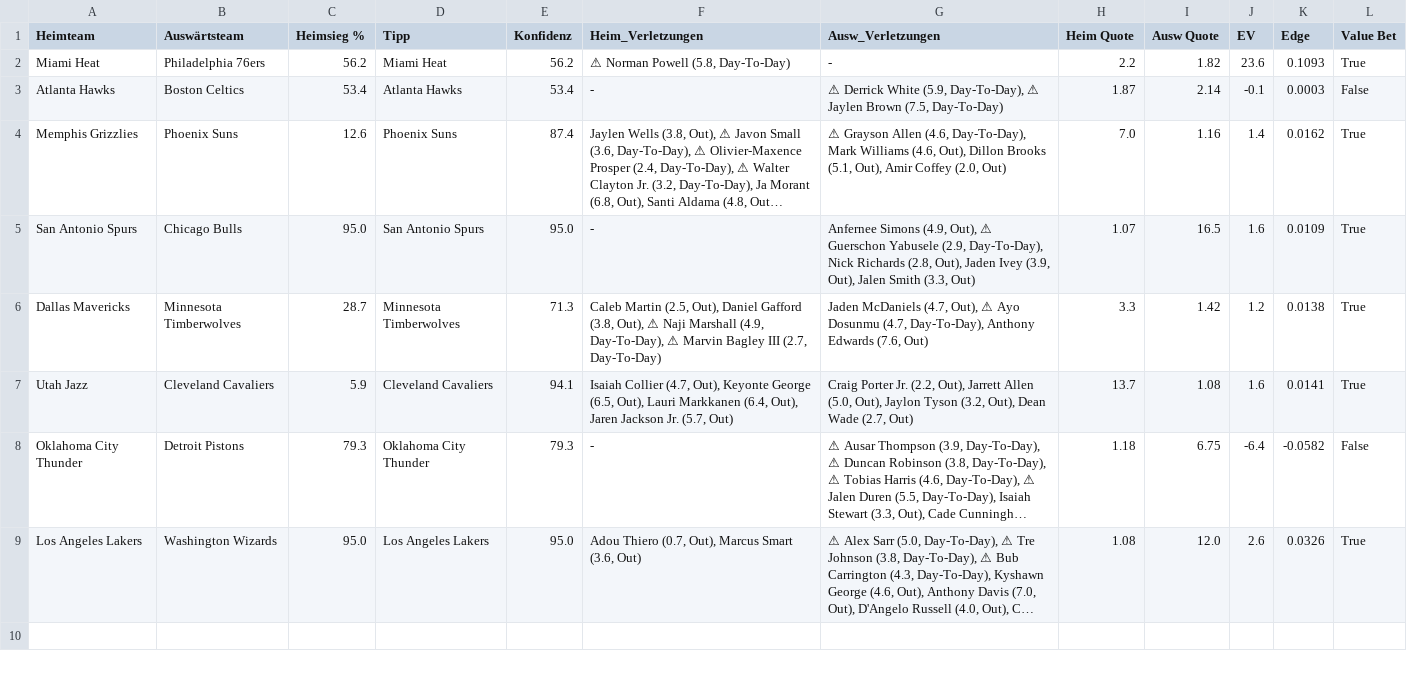
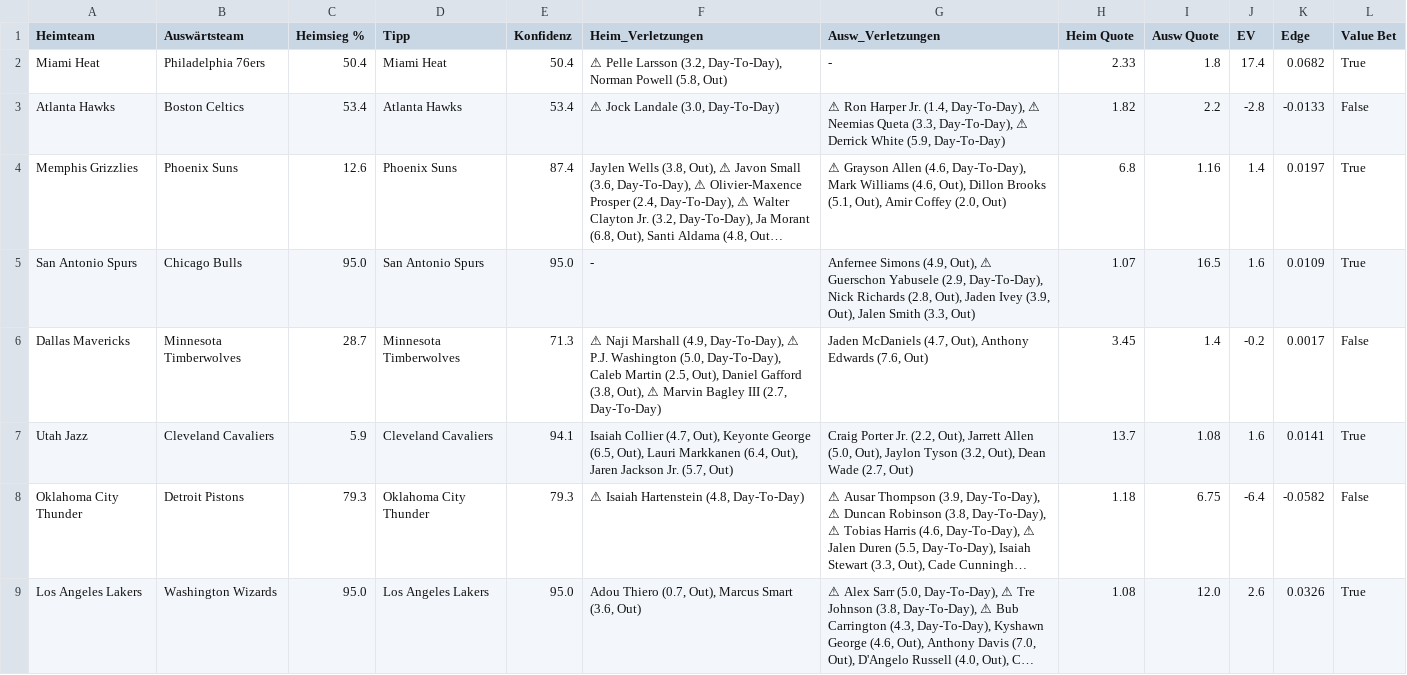
Before and after one commit to aalauge/NBA-Vorhersagen, a CSV file: results/predictions_2026-03-30.csv, drawn as a sheet; long unchanged cells end in …; the diff names each change by its address in the sheet, - before the commit and + after, or states it on an @@ line.

```diff
--- a/results/predictions_2026-03-30.csv
+++ b/results/predictions_2026-03-30.csv
-C2 (Heimsieg %): 56.2
+C2 (Heimsieg %): 50.4
-E2 (Konfidenz): 56.2
+E2 (Konfidenz): 50.4
-F2 (Heim_Verletzungen): ⚠ Norman Powell (5.8, Day-To-Day)
+F2 (Heim_Verletzungen): ⚠ Pelle Larsson (3.2, Day-To-Day), Norman Powell (5.8, Out)
-H2 (Heim Quote): 2.2
+H2 (Heim Quote): 2.33
-I2 (Ausw Quote): 1.82
+I2 (Ausw Quote): 1.8
-J2 (EV): 23.6
+J2 (EV): 17.4
-K2 (Edge): 0.1093
+K2 (Edge): 0.0682
-F3 (Heim_Verletzungen): -
+F3 (Heim_Verletzungen): ⚠ Jock Landale (3.0, Day-To-Day)
-G3 (Ausw_Verletzungen): ⚠ Derrick White (5.9, Day-To-Day), ⚠ Jaylen Brown (7.5, Day-To-Day)
+G3 (Ausw_Verletzungen): ⚠ Ron Harper Jr. (1.4, Day-To-Day), ⚠ Neemias Queta (3.3, Day-To-Day), ⚠ Derrick White (5.9, Day-To-Day)
-H3 (Heim Quote): 1.87
+H3 (Heim Quote): 1.82
-I3 (Ausw Quote): 2.14
+I3 (Ausw Quote): 2.2
-J3 (EV): -0.1
+J3 (EV): -2.8
-K3 (Edge): 0.0003
+K3 (Edge): -0.0133
-H4 (Heim Quote): 7.0
+H4 (Heim Quote): 6.8
-K4 (Edge): 0.0162
+K4 (Edge): 0.0197
-F6 (Heim_Verletzungen): Caleb Martin (2.5, Out), Daniel Gafford (3.8, Out), ⚠ Naji Marshall (4.9, Day-To-Day), ⚠ Marvin…
+F6 (Heim_Verletzungen): ⚠ Naji Marshall (4.9, Day-To-Day), ⚠ P.J. Washington (5.0, Day-To-Day), Caleb Martin (2.5, Out), Daniel Gafford (3.8, Out), ⚠ Marvin…
-G6 (Ausw_Verletzungen): …(4.7, Out), ⚠ Ayo Dosunmu (4.7, Day-To-Day), Anthony Edwards…
+G6 (Ausw_Verletzungen): …(4.7, Out), Anthony Edwards…
-H6 (Heim Quote): 3.3
+H6 (Heim Quote): 3.45
-I6 (Ausw Quote): 1.42
+I6 (Ausw Quote): 1.4
-J6 (EV): 1.2
+J6 (EV): -0.2
-K6 (Edge): 0.0138
+K6 (Edge): 0.0017
-L6 (Value Bet): True
+L6 (Value Bet): False
-F8 (Heim_Verletzungen): -
+F8 (Heim_Verletzungen): ⚠ Isaiah Hartenstein (4.8, Day-To-Day)
```
Also changed, not shown: odds/odds_2026-03-30.csv.
